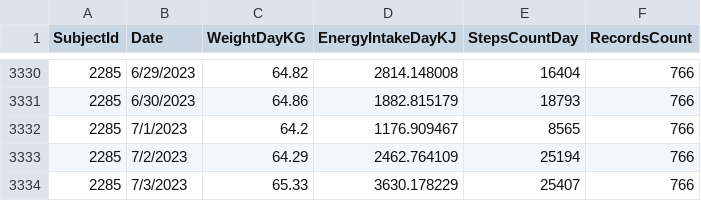
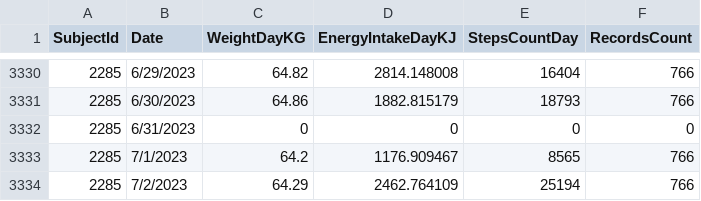
Before and after one commit to gyarab/2023-3e-Pece-o-chronicke-pacienty, a CSV file: app/src/main/assets/data_uzivatele.csv, drawn as a sheet; only a part is shown, gaps mark what is left out; the shorter side is filled out with more unchanged rows; the diff names each change by its address in the sheet, - before the commit and + after, or states it on an @@ line.

```diff
--- a/app/src/main/assets/data_uzivatele.csv
+++ b/app/src/main/assets/data_uzivatele.csv
+row 3332: 2285 | 6/31/2023 | 0 | 0 | 0 | 0
```
Also changed, not shown: 7 other files.
